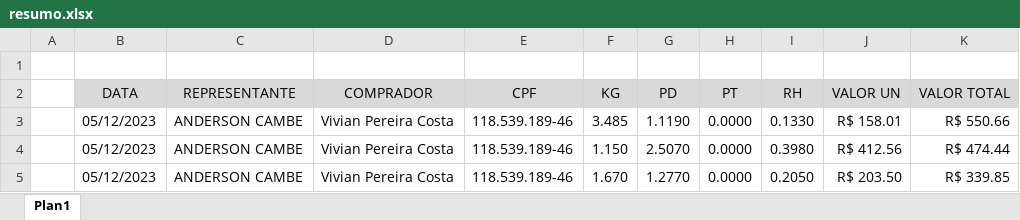
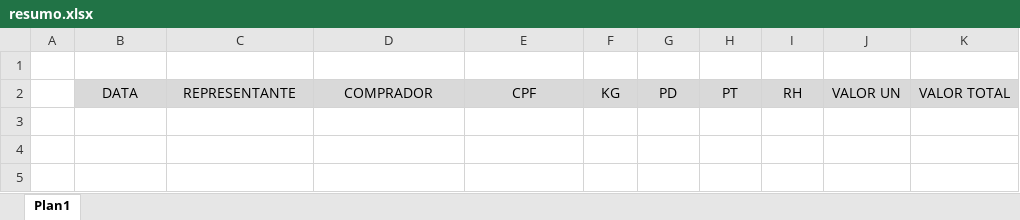
Before and after one commit to gllevandoski/resumo_valorizacao, an Excel workbook: resumo.xlsx, sheet Plan1, drawn as a sheet; values as stored, in another font and other column widths than the file's, no borders; the diff names each change by its address in the sheet, - before the commit and + after, or states it on an @@ line.

```diff
--- a/resumo.xlsx (sheet Plan1)
+++ b/resumo.xlsx (sheet Plan1)
-row 3:  | 05/12/2023 | ANDERSON CAMBE | Vivian Pereira Costa | 118.539.189-46 | 3.485 | 1.1190 | 0.0000 | 0.1330 | R$ 158.01 | R$ 550.66
-row 4:  | 05/12/2023 | ANDERSON CAMBE | Vivian Pereira Costa | 118.539.189-46 | 1.150 | 2.5070 | 0.0000 | 0.3980 | R$ 412.56 | R$ 474.44
-row 5:  | 05/12/2023 | ANDERSON CAMBE | Vivian Pereira Costa | 118.539.189-46 | 1.670 | 1.2770 | 0.0000 | 0.2050 | R$ 203.50 | R$ 339.85
```
Also changed, not shown: 1 other file.
